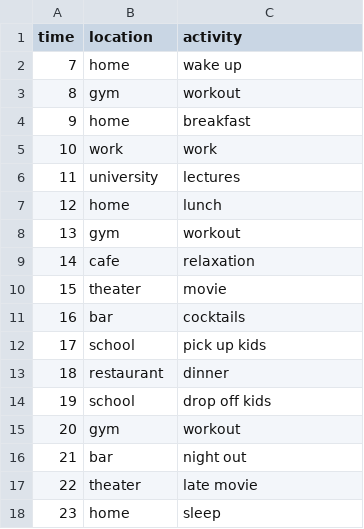
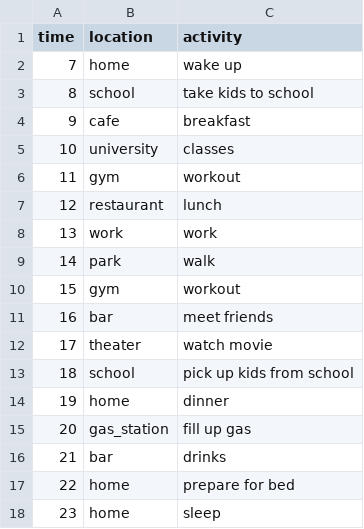
Before and after one commit to RenanFlorencio/carla_data_synthesis, a CSV file: llm_routines/llm_routine0.csv, drawn as a sheet.

```diff
--- a/llm_routines/llm_routine0.csv
+++ b/llm_routines/llm_routine0.csv
@@ -2,17 +2,17 @@ time,location,activity
 7,home,wake up
-8,gym,workout
-9,home,breakfast
-10,work,work
-11,university,lectures
-12,home,lunch
-13,gym,workout
-14,cafe,relaxation
-15,theater,movie
-16,bar,cocktails
-17,school,pick up kids
-18,restaurant,dinner
-19,school,drop off kids
-20,gym,workout
-21,bar,night out
-22,theater,late movie
+8,school,take kids to school
+9,cafe,breakfast
+10,university,classes
+11,gym,workout
+12,restaurant,lunch
+13,work,work
+14,park,walk
+15,gym,workout
+16,bar,meet friends
+17,theater,watch movie
+18,school,pick up kids from school
+19,home,dinner
+20,gas_station,fill up gas
+21,bar,drinks
+22,home,prepare for bed
 23,home,sleep
```
Also changed, not shown: interests_spawn_points_Town05.csv, llm_routines/llm_routine1.csv, 11 other files.
